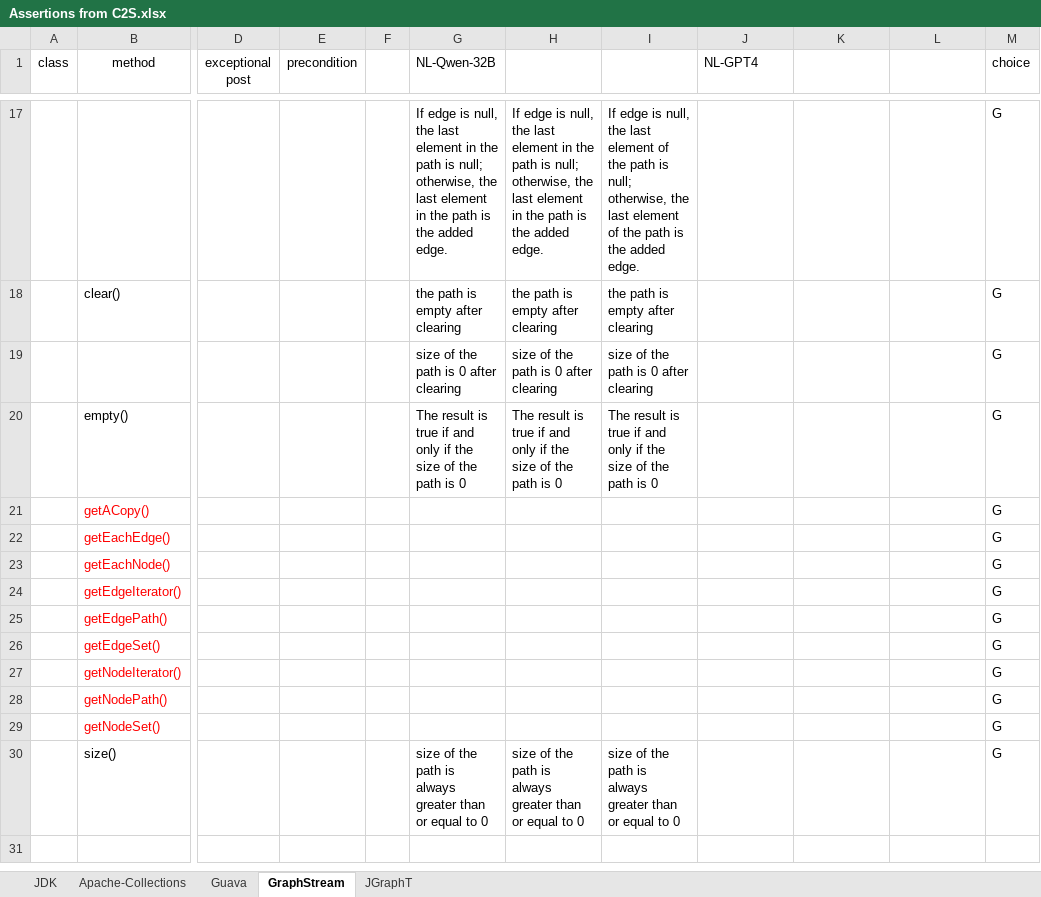
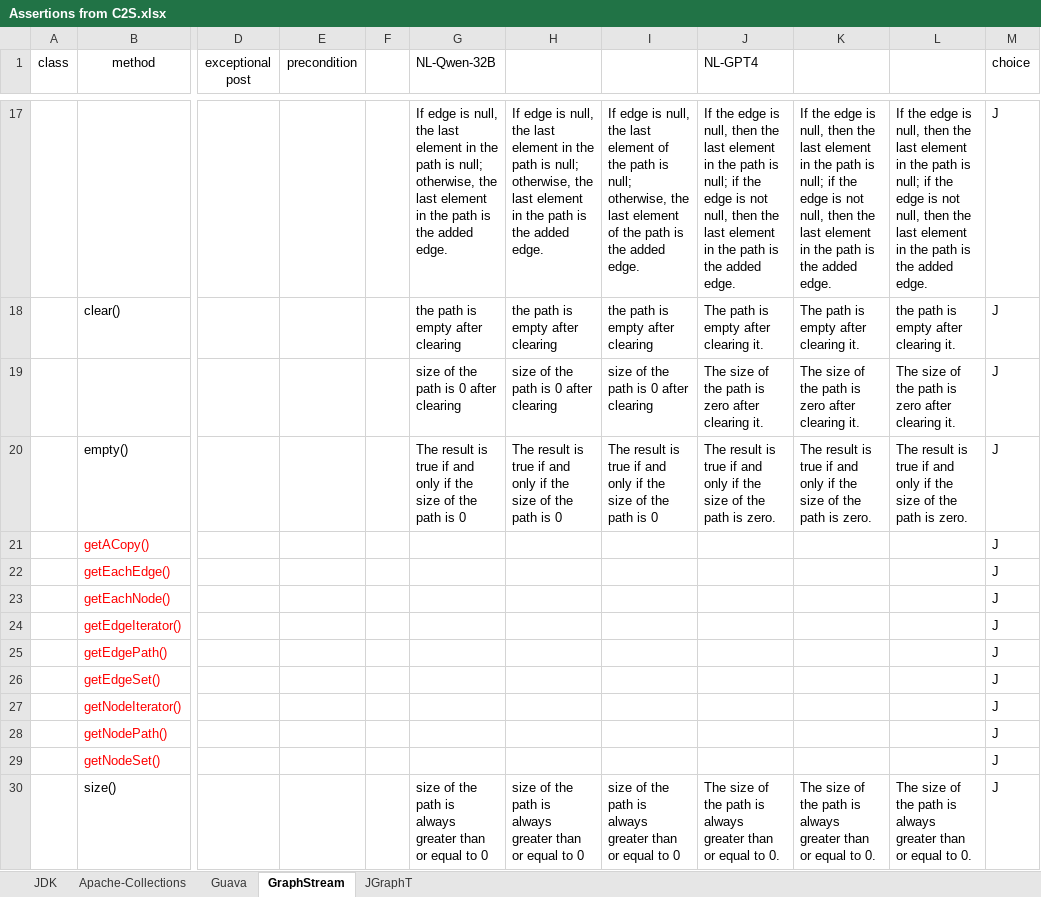
Before and after one commit to Lhtie/llms-for-assertions, an Excel workbook: Assertions from C2S.xlsx, sheet GraphStream, drawn as a sheet; only a part is shown, gaps mark what is left out; values as stored, in another font and other column widths than the file's, no borders; charts and pictures not drawn; the diff covers the shown part only; the diff names each change by its address in the sheet, - before the commit and + after, or states it on an @@ line.

```diff
--- a/Assertions from C2S.xlsx (sheet GraphStream)
+++ b/Assertions from C2S.xlsx (sheet GraphStream)
-J17 (NL-GPT4): (empty)
+J17 (NL-GPT4): If the edge is null, then the last element in the path is null; if the edge is not null, then the last element in the path is the added edge.
-K17: (empty)
+K17: If the edge is null, then the last element in the path is null; if the edge is not null, then the last element in the path is the added edge.
-L17: (empty)
+L17: If the edge is null, then the last element in the path is null; if the edge is not null, then the last element in the path is the added edge.
-M17:M30 (choice): G
+M17:M30 (choice): J
-J18 (NL-GPT4): (empty)
+J18 (NL-GPT4): The path is empty after clearing it.
-K18: (empty)
+K18: The path is empty after clearing it.
-L18: (empty)
+L18: the path is empty after clearing it.
-J19 (NL-GPT4): (empty)
+J19 (NL-GPT4): The size of the path is zero after clearing it.
-K19: (empty)
+K19: The size of the path is zero after clearing it.
-L19: (empty)
+L19: The size of the path is zero after clearing it.
-J20 (NL-GPT4): (empty)
+J20 (NL-GPT4): The result is true if and only if the size of the path is zero.
-K20: (empty)
+K20: The result is true if and only if the size of the path is zero.
-L20: (empty)
+L20: The result is true if and only if the size of the path is zero.
-J30 (NL-GPT4): (empty)
+J30 (NL-GPT4): The size of the path is always greater than or equal to 0.
-K30: (empty)
+K30: The size of the path is always greater than or equal to 0.
-L30: (empty)
+L30: The size of the path is always greater than or equal to 0.
```
Also changed, not shown: 45 edited cells elsewhere in this sheet, sheet JDK, sheet Apache-Collections, sheet JGraphT, charts or pictures, 19 other files.
